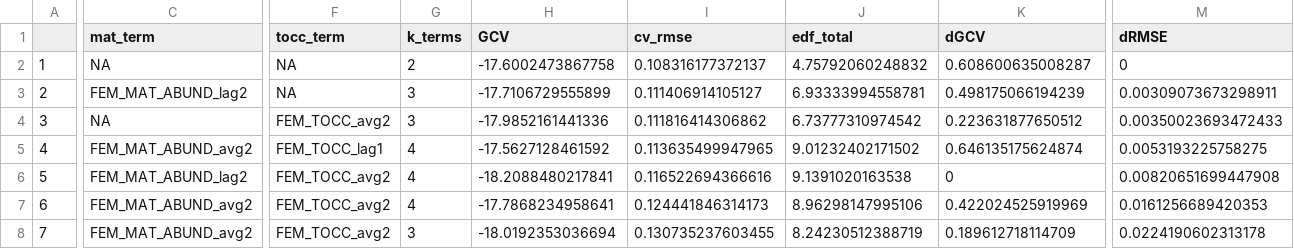
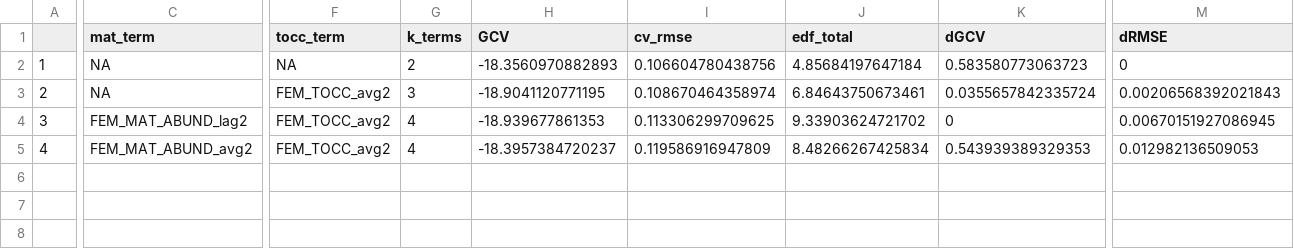
Before and after one commit to eryznar/Opilio.maturity.research, a CSV file: Maturity research/Output/SNOW_female_pmat5565_modelselection.csv, drawn as a sheet; only a part is shown, gaps mark what is left out; rows hold the shown columns only; the diff covers the shown part only; the diff names each change by its address in the sheet, - before the commit and + after, or states it on an @@ line.

```diff
--- a/Maturity research/Output/SNOW_female_pmat5565_modelselection.csv
+++ b/Maturity research/Output/SNOW_female_pmat5565_modelselection.csv
-H2 (GCV): -17.6002473867758
+H2 (GCV): -18.3560970882893
-I2 (cv_rmse): 0.108316177372137
+I2 (cv_rmse): 0.106604780438756
-J2 (edf_total): 4.75792060248832
+J2 (edf_total): 4.85684197647184
-K2 (dGCV): 0.608600635008287
+K2 (dGCV): 0.583580773063723
-C3 (mat_term): FEM_MAT_ABUND_lag2
+C3 (mat_term): NA
-F3 (tocc_term): NA
+F3 (tocc_term): FEM_TOCC_avg2
-H3 (GCV): -17.7106729555899
+H3 (GCV): -18.9041120771195
-I3 (cv_rmse): 0.111406914105127
+I3 (cv_rmse): 0.108670464358974
-J3 (edf_total): 6.93333994558781
+J3 (edf_total): 6.84643750673461
-K3 (dGCV): 0.498175066194239
+K3 (dGCV): 0.0355657842335724
-M3 (dRMSE): 0.00309073673298911
+M3 (dRMSE): 0.00206568392021843
-C4 (mat_term): NA
+C4 (mat_term): FEM_MAT_ABUND_lag2
-G4 (k_terms): 3
+G4 (k_terms): 4
-H4 (GCV): -17.9852161441336
+H4 (GCV): -18.939677861353
-I4 (cv_rmse): 0.111816414306862
+I4 (cv_rmse): 0.113306299709625
-J4 (edf_total): 6.73777310974542
+J4 (edf_total): 9.33903624721702
-K4 (dGCV): 0.223631877650512
+K4 (dGCV): 0
-M4 (dRMSE): 0.00350023693472433
+M4 (dRMSE): 0.00670151927086945
-F5 (tocc_term): FEM_TOCC_lag1
+F5 (tocc_term): FEM_TOCC_avg2
-H5 (GCV): -17.5627128461592
+H5 (GCV): -18.3957384720237
-I5 (cv_rmse): 0.113635499947965
+I5 (cv_rmse): 0.119586916947809
-J5 (edf_total): 9.01232402171502
+J5 (edf_total): 8.48266267425834
-K5 (dGCV): 0.646135175624874
+K5 (dGCV): 0.543939389329353
-M5 (dRMSE): 0.0053193225758275
+M5 (dRMSE): 0.012982136509053
-row 6: 5 | FEM_MAT_ABUND_lag2 | FEM_TOCC_avg2 | 4 | -18.2088480217841 | 0.116522694366616 | 9.1391020163538 | 0 | 0.00820651699447908
-row 7: 6 | FEM_MAT_ABUND_avg2 | FEM_TOCC_avg2 | 4 | -17.7868234958641 | 0.124441846314173 | 8.96298147995106 | 0.422024525919969 | 0.0161256689420353
-row 8: 7 | FEM_MAT_ABUND_avg2 | FEM_TOCC_avg2 | 3 | -18.0192353036694 | 0.130735237603455 | 8.24230512388719 | 0.189612718114709 | 0.0224190602313178
```
Also changed, not shown: 2 edited cells elsewhere in this file, Maturity research/Output/SNOW_female_SAM_modelselection.csv, Maturity research/Output/SNOW_female_modeldata.csv, 15 other files.
